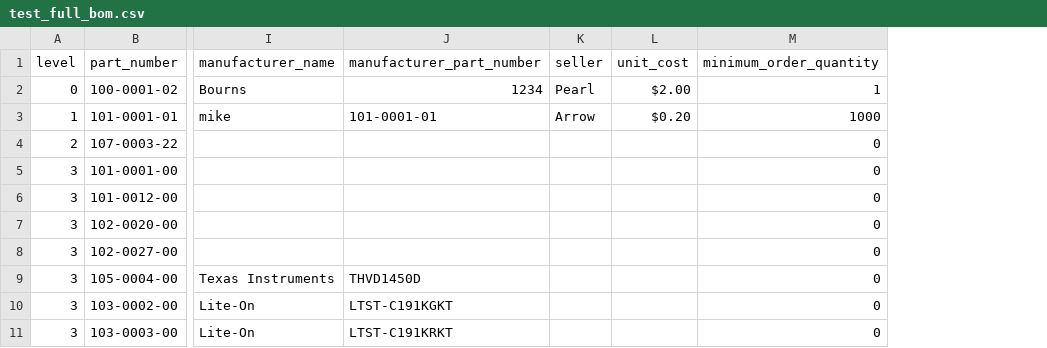
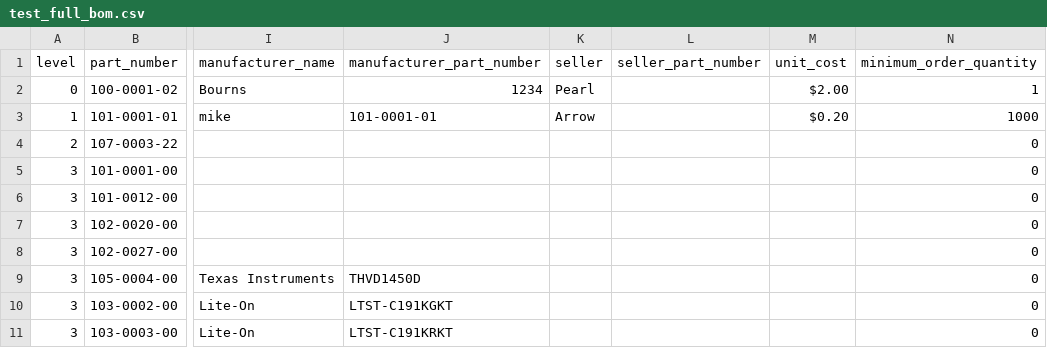
Before and after one commit to mpkasp/django-bom, a CSV file: bom/static/bom/doc/test_full_bom.csv, drawn as a sheet; only a part is shown, gaps mark what is left out; the diff names each change by its address in the sheet, - before the commit and + after, or states it on an @@ line.

Commit message:
implement Seller part number (#120)
* implement seller_part_number

* fix data for tests

* add mirgration to SOURCES.txt

---------

Co-authored-by: Armin Schoisswohl <armin.schoisswohl@myotis.at>

```diff
--- a/bom/static/bom/doc/test_full_bom.csv
+++ b/bom/static/bom/doc/test_full_bom.csv
+column L (seller_part_number), empty
```
Also changed, not shown: bom/test_files/test_full_bom.csv, bom/test_files/test_full_bom_no_variations.csv, 17 other files.
